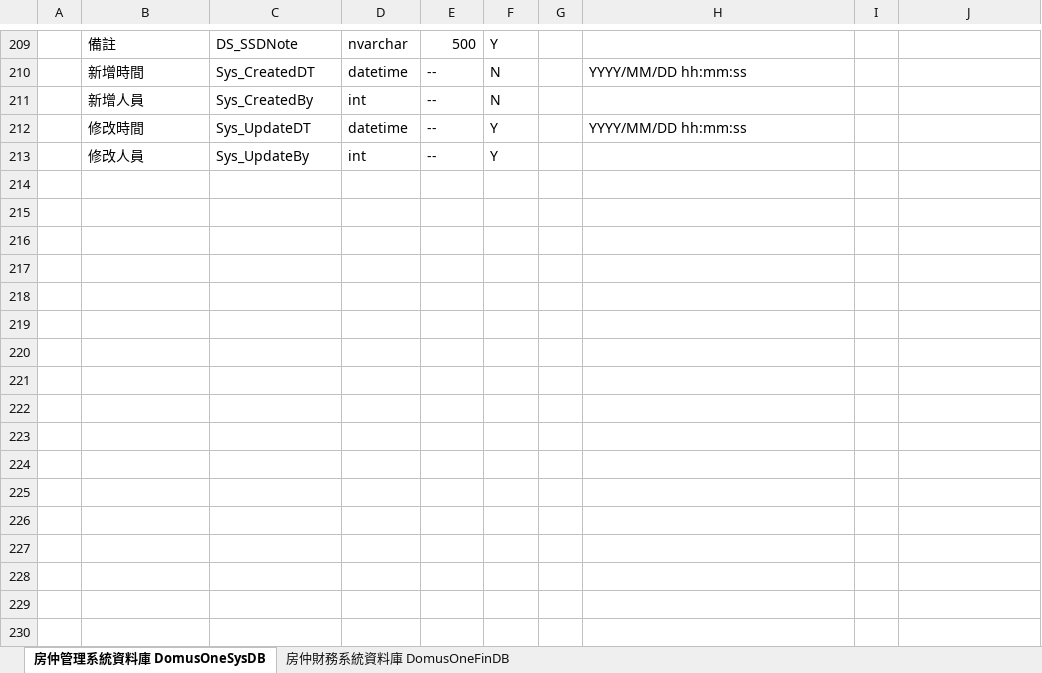
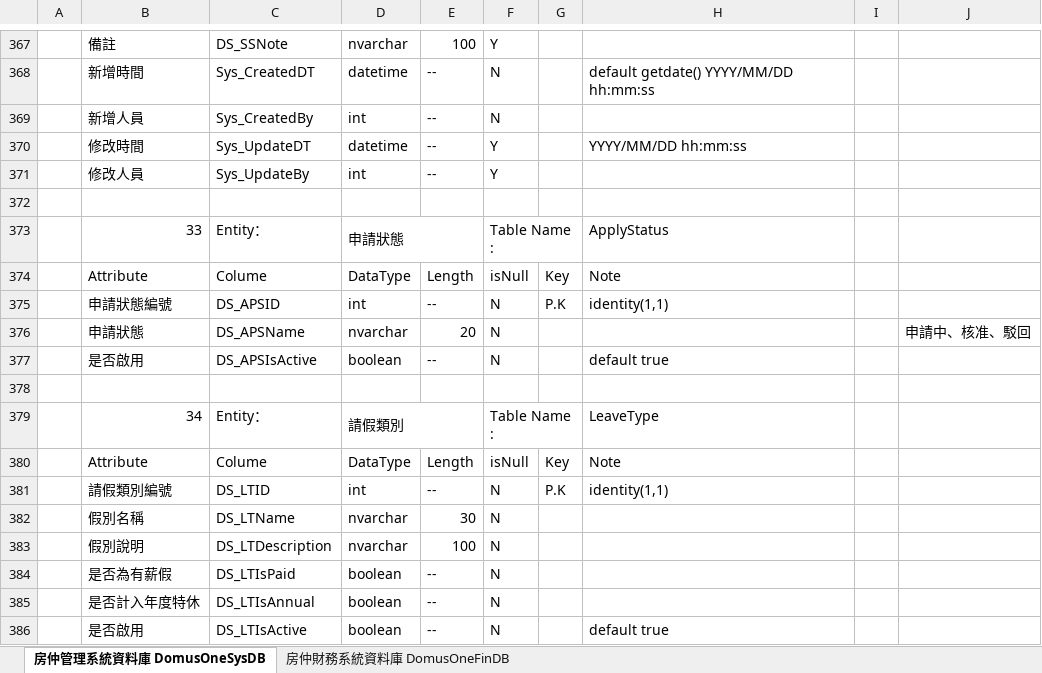
Before and after one commit to Violet-Liou/04_SystemAnalysis, an Excel workbook: 房仲財務管理系統/【DB】DomusOneSys 房仲財務管理系統 .xlsx, sheet 房仲管理系統資料庫 DomusOneSysDB, drawn as a sheet; only a part is shown, gaps mark what is left out; the shorter side is filled out with more unchanged rows; values as stored, in another font and other column widths than the file's, no cell formats; addresses are those after the commit; the diff covers the shown part only; the diff names each change by its address in the sheet, - before the commit and + after, or states it on an @@ line.

```diff
--- a/房仲財務管理系統/【DB】DomusOneSys 房仲財務管理系統 .xlsx (sheet 房仲管理系統資料庫 DomusOneSysDB)
+++ b/房仲財務管理系統/【DB】DomusOneSys 房仲財務管理系統 .xlsx (sheet 房仲管理系統資料庫 DomusOneSysDB)
-C367: DS_SSDNote
+C367: DS_SSNote
-E367: 500
+E367: 100
-H368: YYYY/MM/DD hh:mm:ss
+H368: default getdate() YYYY/MM/DD hh:mm:ss
+row 369:  | 新增人員 | Sys_CreatedBy | int | -- | N
+row 370:  | 修改時間 | Sys_UpdateDT | datetime | -- | Y |  | YYYY/MM/DD hh:mm:ss
+row 371:  | 修改人員 | Sys_UpdateBy | int | -- | Y
+row 372: (empty)
+row 373:  | 33 | Entity： | 申請狀態 |  | Table Name : |  | ApplyStatus
+row 374:  | Attribute | Colume | DataType | Length | isNull | Key | Note
+row 375:  | 申請狀態編號 | DS_APSID | int | -- | N | P.K | identity(1,1)
+row 376:  | 申請狀態 | DS_APSName | nvarchar | 20 | N |  |  |  | 申請中、核准、駁回
+row 377:  | 是否啟用 | DS_APSIsActive | boolean | -- | N |  | default true
+row 378: (empty)
+row 379:  | 34 | Entity： | 請假類別 |  | Table Name : |  | LeaveType
+row 380:  | Attribute | Colume | DataType | Length | isNull | Key | Note
+row 381:  | 請假類別編號 | DS_LTID | int | -- | N | P.K | identity(1,1)
+row 382:  | 假別名稱 | DS_LTName | nvarchar | 30 | N
+row 383:  | 假別說明 | DS_LTDescription | nvarchar | 100 | N
+row 384:  | 是否為有薪假 | DS_LTIsPaid | boolean | -- | N
+row 385:  | 是否計入年度特休 | DS_LTIsAnnual | boolean | -- | N
+row 386:  | 是否啟用 | DS_LTIsActive | boolean | -- | N |  | default true
```
Also changed, not shown: 255 added rows, 36 removed rows, 41 moved rows and 58 edited cells elsewhere in this sheet, cell formats, 2 other files.
